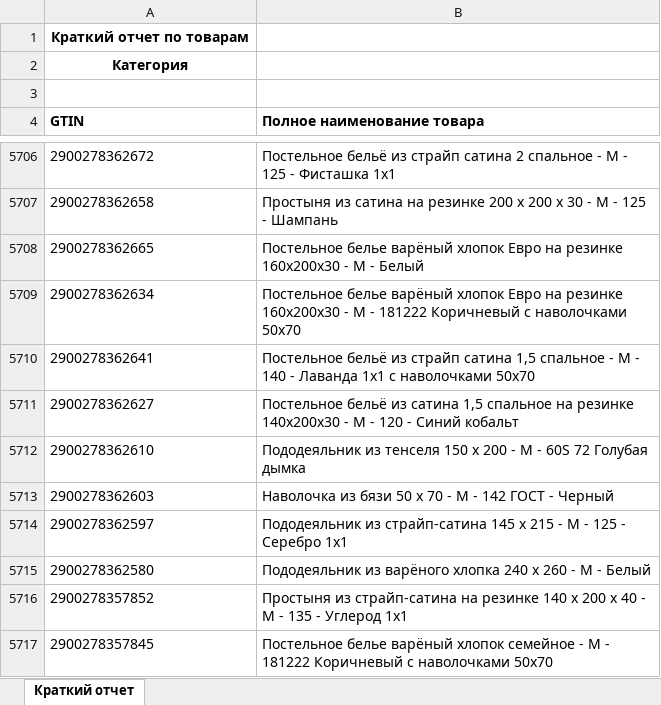
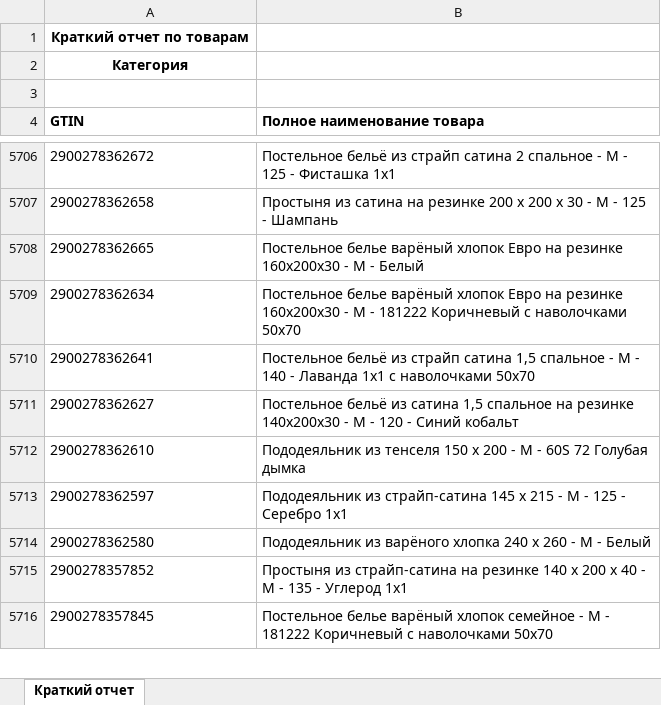
Before and after one commit to isergeich22/marking_system, an Excel workbook: public/Краткий отчет.xlsx, sheet Краткий отчет, drawn as a sheet; only a part is shown, gaps mark what is left out; values as stored, in another font and other column widths than the file's, no borders; removed rows and columns are numbered as before the commit, all else as after; the diff covers the shown part only; the diff names each change by its address in the sheet, - before the commit and + after, or states it on an @@ line.

```diff
--- a/public/Краткий отчет.xlsx (sheet Краткий отчет)
+++ b/public/Краткий отчет.xlsx (sheet Краткий отчет)
-row 5713: 2900278362603 | Наволочка из бязи 50 х 70 - М - 142 ГОСТ - Черный
```
Also changed, not shown: 21 added rows elsewhere in this sheet, 2 other files.
